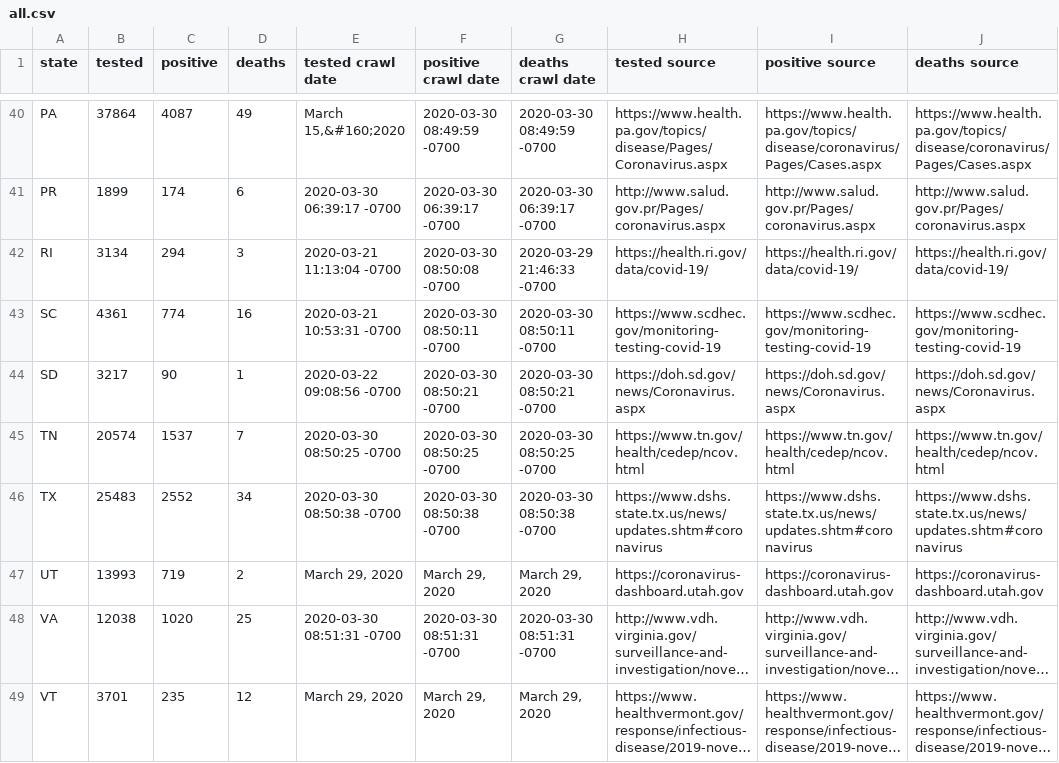
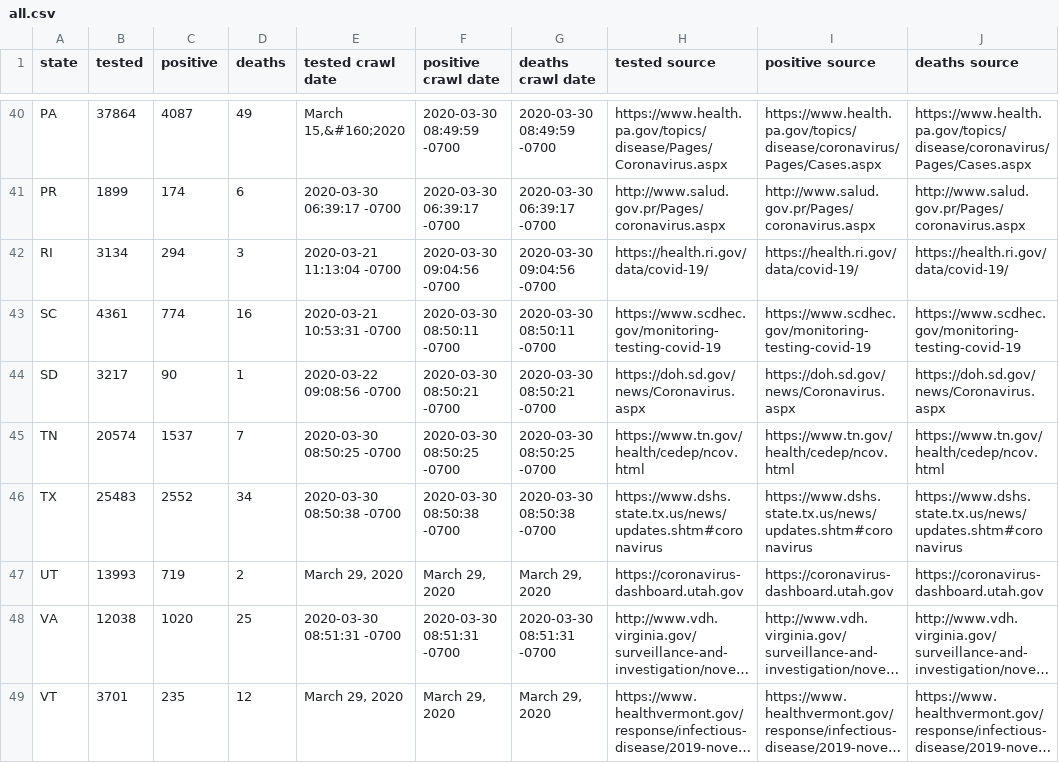
Before and after one commit to rdsida/crawl-and-parse, a CSV file: all.csv, drawn as a sheet; only a part is shown, gaps mark what is left out; long unchanged cells end in ….

```diff
--- a/all.csv
+++ b/all.csv
@@ -41,3 +41,3 @@ PA	37864	4087	49	March 15,&#160;2020	2020-03-30 08:49:59 -0700	2020-03-30 08:49:
 PR	1899	174	6	2020-03-30 06:39:17 -0700	2020-03-30 06:39:17 -0700	2020-03-30 06:39:17 -0700	http://www.salud.gov.pr/Pages/coronavirus.aspx	http://www.salud.gov.pr/Pages/coronavirus.aspx	http://www.salud.gov.pr/Pages/coronavirus.aspx
-RI	3134	294	3	2020-03-21 11:13:04 -0700	2020-03-30 08:50:08 -0700	2020-03-29 21:46:33 -0700	https://health.ri.gov/data/covid-19/	https://health.ri.gov/data/covid-19/	https://health.ri.gov/data/covid-19/
+RI	3134	294	3	2020-03-21 11:13:04 -0700	2020-03-30 09:04:56 -0700	2020-03-30 09:04:56 -0700	https://health.ri.gov/data/covid-19/	https://health.ri.gov/data/covid-19/	https://health.ri.gov/data/covid-19/
 SC	4361	774	16	2020-03-21 10:53:31 -0700	2020-03-30 08:50:11 -0700	2020-03-30 08:50:11 -0700	https://www.scdhec.gov/monitoring-testing-covid-19	https://www.scdhec.gov/monitoring-testing-covid-19	https://www.scdhec.gov/monitoring-testing-covid-19
```
Also changed, not shown: 1 other file.
